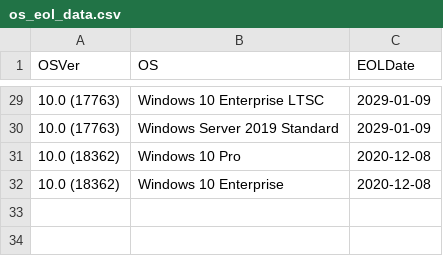
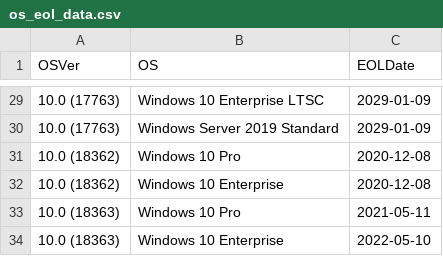
Before and after one commit to border-blaster/Check-Active-Directory-for-end-of-life-computers, a CSV file: os_eol_data.csv, drawn as a sheet; only a part is shown, gaps mark what is left out.

Commit message:
Update os_eol_data.csv
Added dates for 1909 (18363)

```diff
--- a/os_eol_data.csv
+++ b/os_eol_data.csv
@@ -32 +32,3 @@
 "10.0 (18362)","Windows 10 Enterprise","2020-12-08"
+"10.0 (18363)","Windows 10 Pro","2021-05-11"
+"10.0 (18363)","Windows 10 Enterprise","2022-05-10"
```
